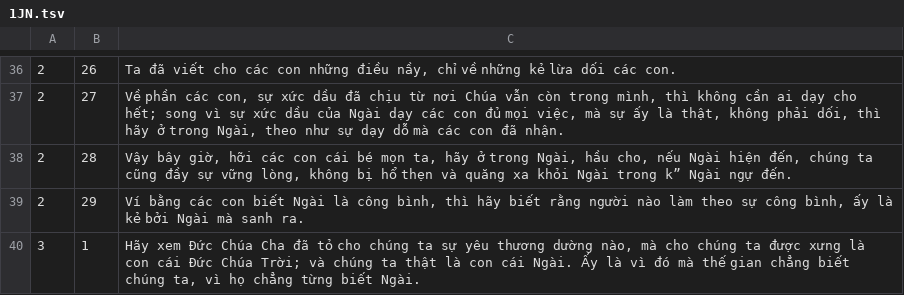
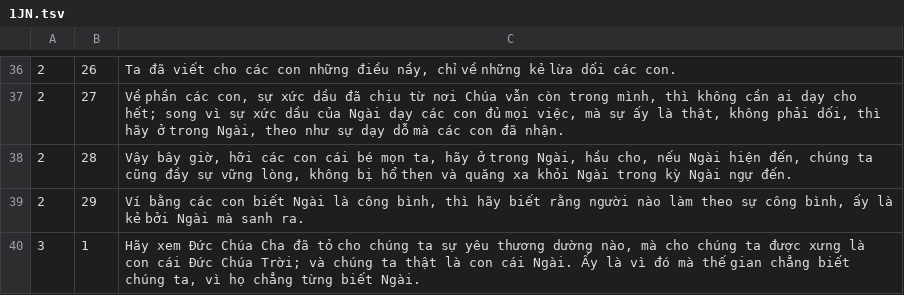
Before and after one commit to i12know/jlife-platform, a TSV file: plugins/jlife-scripture/data/vie1934/1JN.tsv, drawn as a sheet; only a part is shown, gaps mark what is left out.

```diff
--- a/plugins/jlife-scripture/data/vie1934/1JN.tsv
+++ b/plugins/jlife-scripture/data/vie1934/1JN.tsv
@@ -37,3 +37,3 @@
 2	27	Về phần các con, sự xức dầu đã chịu từ nơi Chúa vẫn còn trong mình, thì không cần ai dạy cho hết; song vì sự xức dầu của Ngài dạy các con đủ mọi việc, mà sự ấy là thật, không phải dối, thì hãy ở trong Ngài, theo như sự dạy dỗ mà các con đã nhận.
-2	28	Vậy bây giờ, hỡi các con cái bé mọn ta, hãy ở trong Ngài, hầu cho, nếu Ngài hiện đến, chúng ta cũng đầy sự vững lòng, không bị hổ thẹn và quăng xa khỏi Ngài trong k” Ngài ngự đến.
+2	28	Vậy bây giờ, hỡi các con cái bé mọn ta, hãy ở trong Ngài, hầu cho, nếu Ngài hiện đến, chúng ta cũng đầy sự vững lòng, không bị hổ thẹn và quăng xa khỏi Ngài trong kỳ Ngài ngự đến.
 2	29	Ví bằng các con biết Ngài là công bình, thì hãy biết rằng người nào làm theo sự công bình, ấy là kẻ bởi Ngài mà sanh ra.
```
Also changed, not shown: plugins/jlife-scripture/data/vie1934/1CO.tsv, plugins/jlife-scripture/data/vie1934/1KI.tsv, 42 other files.
